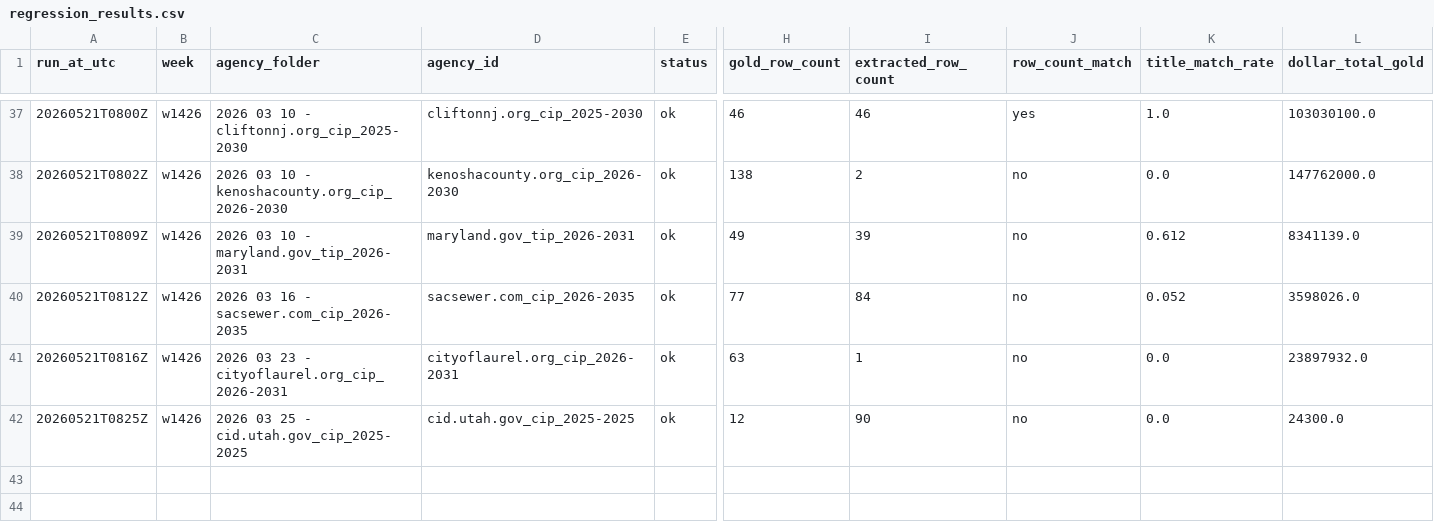
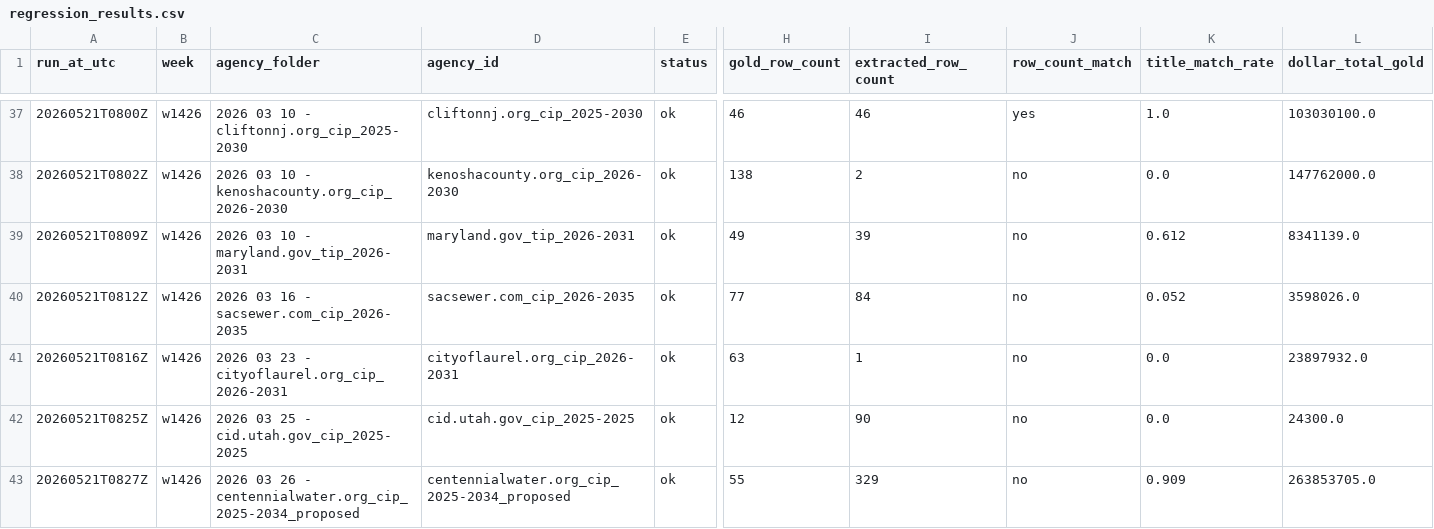
Before and after one commit to firmographs/colab-cip-extract, a CSV file: regression_results.csv, drawn as a sheet; only a part is shown, gaps mark what is left out; rows hold the shown columns only; the diff names each change by its address in the sheet, - before the commit and + after, or states it on an @@ line.

Commit message:
regression: w1426/centennialwater.org_cip_2025-2034_proposed — ok (7/234)

```diff
--- a/regression_results.csv
+++ b/regression_results.csv
+row 43: 20260521T0827Z | w1426 | 2026 03 26 - centennialwater.org_cip_2025-2034_proposed | centennialwater.org_cip_2025-2034_proposed | ok | 55 | 329 | no | 0.909 | 263853705.0
```
